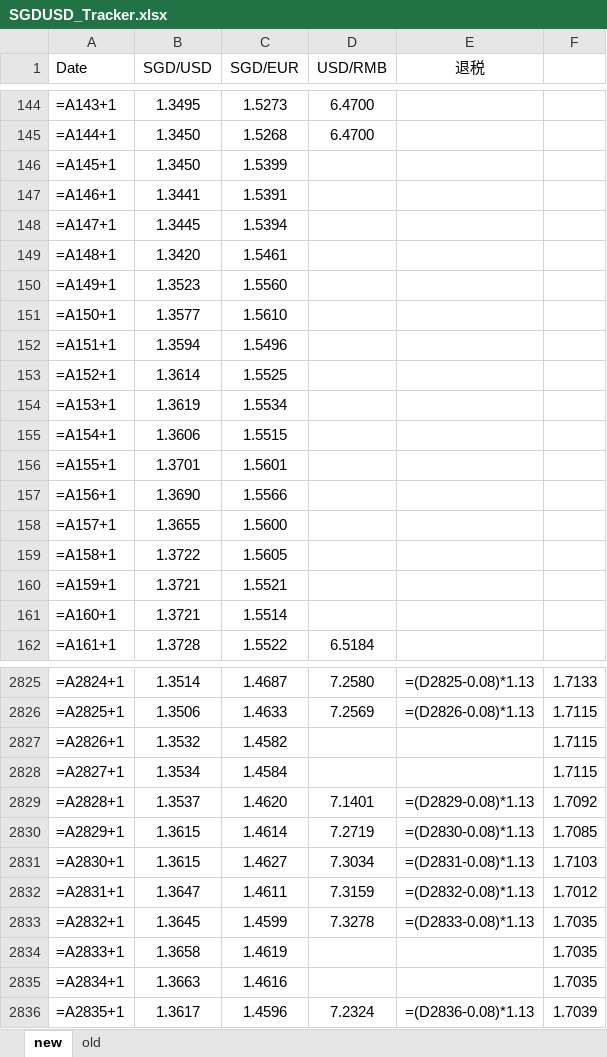
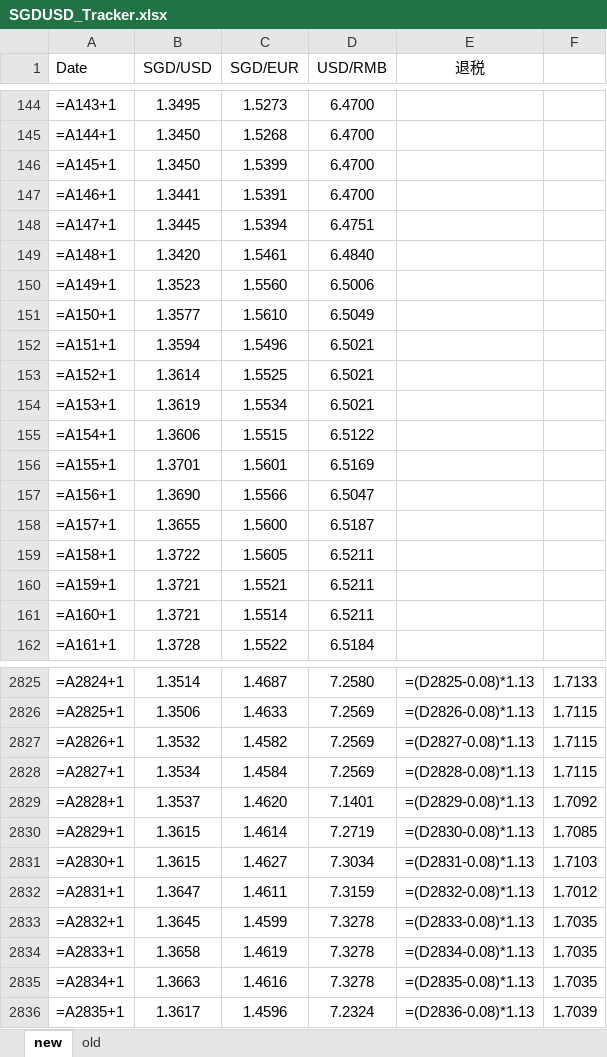
Before and after one commit to kokzeeho/fx-rate-sync, an Excel workbook: SGDUSD_Tracker.xlsx, sheet new, drawn as a sheet; only a part is shown, gaps mark what is left out; values as stored, in another font and other column widths than the file's, no borders; formulas without a stored value are shown as written; the diff covers the shown part only; the diff names each change by its address in the sheet, - before the commit and + after, or states it on an @@ line.

```diff
--- a/SGDUSD_Tracker.xlsx (sheet new)
+++ b/SGDUSD_Tracker.xlsx (sheet new)
-D146:D147 (USD/RMB): (empty)
+D146:D147 (USD/RMB): 6.4700
-D148 (USD/RMB): (empty)
+D148 (USD/RMB): 6.4751
-D149 (USD/RMB): (empty)
+D149 (USD/RMB): 6.4840
-D150 (USD/RMB): (empty)
+D150 (USD/RMB): 6.5006
-D151 (USD/RMB): (empty)
+D151 (USD/RMB): 6.5049
-D152:D154 (USD/RMB): (empty)
+D152:D154 (USD/RMB): 6.5021
-D155 (USD/RMB): (empty)
+D155 (USD/RMB): 6.5122
-D156 (USD/RMB): (empty)
+D156 (USD/RMB): 6.5169
-D157 (USD/RMB): (empty)
+D157 (USD/RMB): 6.5047
-D158 (USD/RMB): (empty)
+D158 (USD/RMB): 6.5187
-D159:D161 (USD/RMB): (empty)
+D159:D161 (USD/RMB): 6.5211
-D2827:D2828 (USD/RMB): (empty)
+D2827:D2828 (USD/RMB): 7.2569
-E2827 (退税): (empty)
+E2827 (退税): =(D2827-0.08)*1.13
-E2828 (退税): (empty)
+E2828 (退税): =(D2828-0.08)*1.13
-D2834:D2835 (USD/RMB): (empty)
+D2834:D2835 (USD/RMB): 7.3278
-E2834 (退税): (empty)
+E2834 (退税): =(D2834-0.08)*1.13
-E2835 (退税): (empty)
+E2835 (退税): =(D2835-0.08)*1.13
```
Also changed, not shown: 884 edited cells elsewhere in this sheet, 1 other file.
